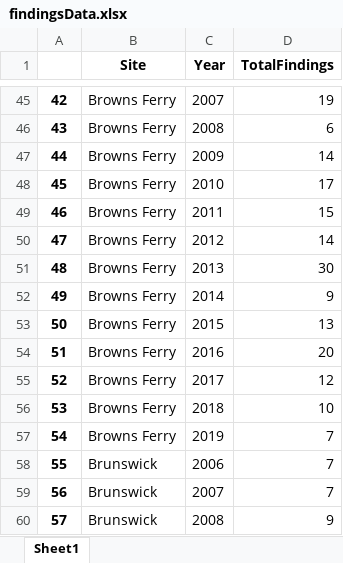
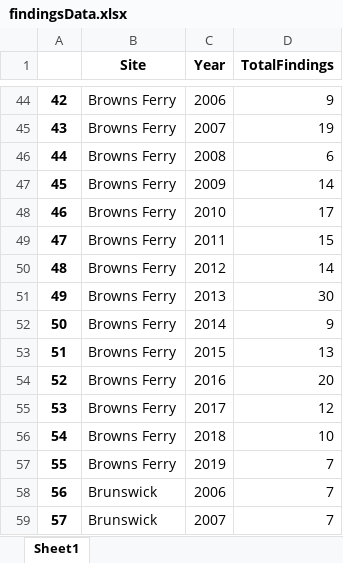
Before and after one commit to becbowen/GAFinalProject, an Excel workbook: findingsData.xlsx, sheet Sheet1, drawn as a sheet; only a part is shown, gaps mark what is left out; values as stored, in another font and other column widths than the file's, no borders; addresses are those after the commit; the diff covers the shown part only; the diff names each change by its address in the sheet, - before the commit and + after, or states it on an @@ line.

```diff
--- a/findingsData.xlsx (sheet Sheet1)
+++ b/findingsData.xlsx (sheet Sheet1)
-C44 (Year): 2007
+C44 (Year): 2006
-D44 (TotalFindings): 19
+D44 (TotalFindings): 9
-C45 (Year): 2008
+C45 (Year): 2007
-D45 (TotalFindings): 6
+D45 (TotalFindings): 19
-C46 (Year): 2009
+C46 (Year): 2008
-D46 (TotalFindings): 14
+D46 (TotalFindings): 6
-C47 (Year): 2010
+C47 (Year): 2009
-D47 (TotalFindings): 17
+D47 (TotalFindings): 14
-C48 (Year): 2011
+C48 (Year): 2010
-D48 (TotalFindings): 15
+D48 (TotalFindings): 17
-C49 (Year): 2012
+C49 (Year): 2011
-D49 (TotalFindings): 14
+D49 (TotalFindings): 15
-C50 (Year): 2013
+C50 (Year): 2012
-D50 (TotalFindings): 30
+D50 (TotalFindings): 14
-C51 (Year): 2014
+C51 (Year): 2013
-D51 (TotalFindings): 9
+D51 (TotalFindings): 30
-C52 (Year): 2015
+C52 (Year): 2014
-D52 (TotalFindings): 13
+D52 (TotalFindings): 9
-C53 (Year): 2016
+C53 (Year): 2015
-D53 (TotalFindings): 20
+D53 (TotalFindings): 13
-C54 (Year): 2017
+C54 (Year): 2016
-D54 (TotalFindings): 12
+D54 (TotalFindings): 20
-C55 (Year): 2018
+C55 (Year): 2017
-D55 (TotalFindings): 10
+D55 (TotalFindings): 12
-C56 (Year): 2019
+C56 (Year): 2018
-D56 (TotalFindings): 7
+D56 (TotalFindings): 10
-B57 (Site): Brunswick
+B57 (Site): Browns Ferry
-C57 (Year): 2006
+C57 (Year): 2019
-C58 (Year): 2007
+C58 (Year): 2006
-C59 (Year): 2008
+C59 (Year): 2007
-D59 (TotalFindings): 9
+D59 (TotalFindings): 7
```
Also changed, not shown: 6 added rows, 6 removed rows, 1825 edited cells and cell formats elsewhere in this sheet, EnsAmFindings.xlsx, 1 other file.
